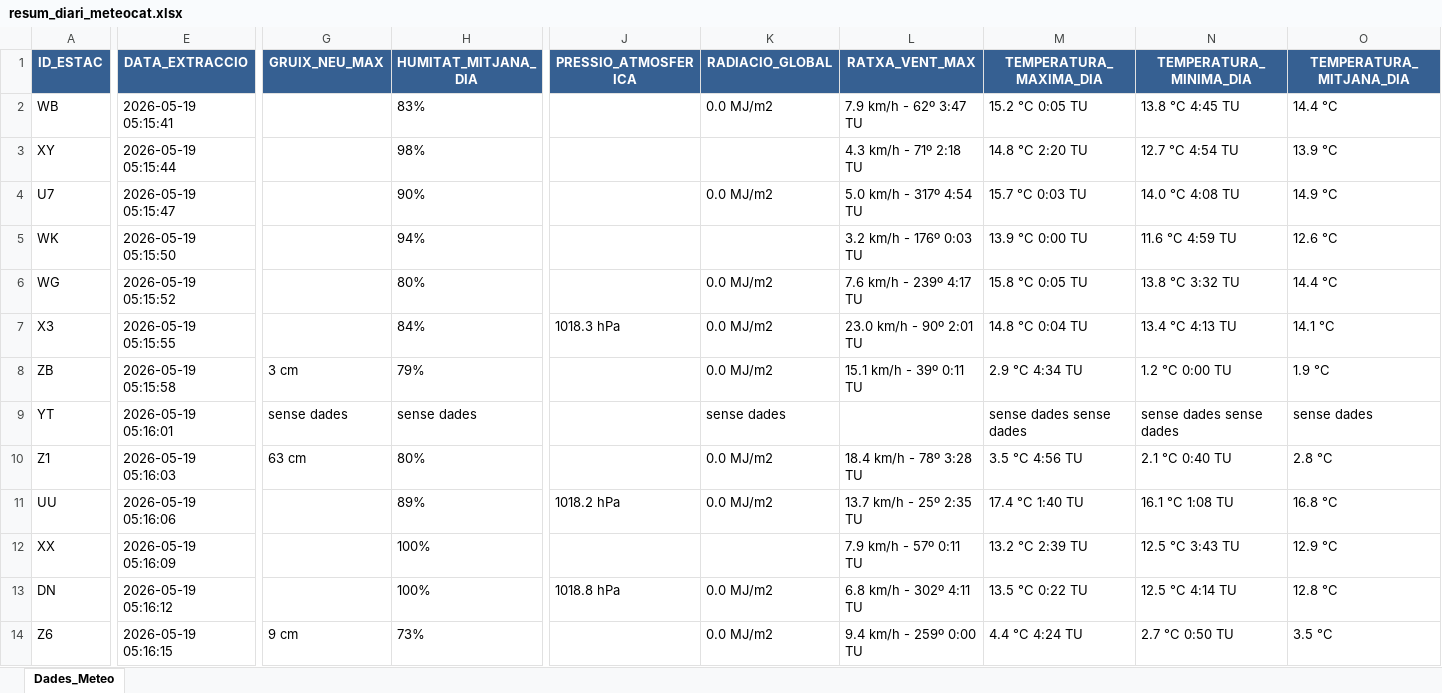
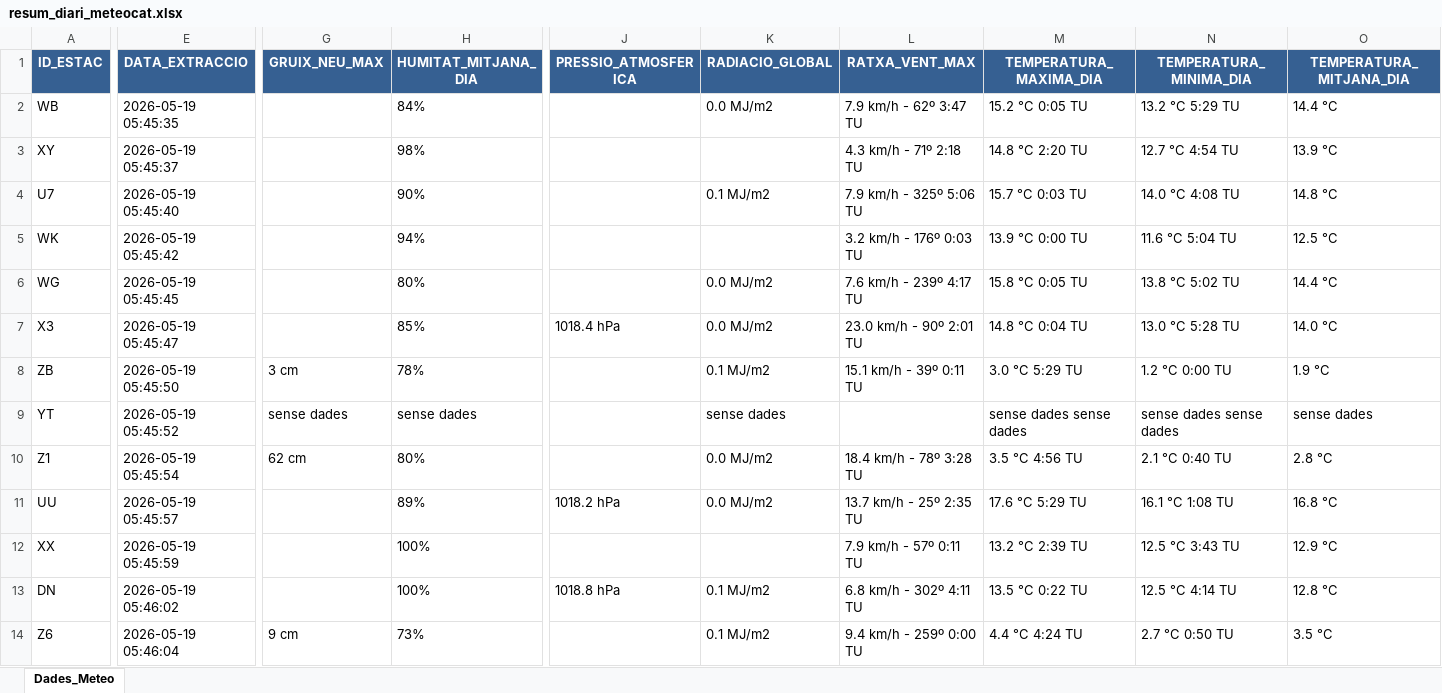
Before and after one commit to joandecorts/getdailydate, an Excel workbook: src/data/resum_diari_meteocat.xlsx, sheet Dades_Meteo, drawn as a sheet; only a part is shown, gaps mark what is left out; values as stored, in another font and other column widths than the file's, no borders; the diff covers the shown part only; the diff names each change by its address in the sheet, - before the commit and + after, or states it on an @@ line.

```diff
--- a/src/data/resum_diari_meteocat.xlsx (sheet Dades_Meteo)
+++ b/src/data/resum_diari_meteocat.xlsx (sheet Dades_Meteo)
-E2 (DATA_EXTRACCIO): 2026-05-19 05:15:41
+E2 (DATA_EXTRACCIO): 2026-05-19 05:45:35
-H2 (HUMITAT_MITJANA_DIA): 83%
+H2 (HUMITAT_MITJANA_DIA): 84%
-N2 (TEMPERATURA_MINIMA_DIA): 13.8 °C 4:45 TU
+N2 (TEMPERATURA_MINIMA_DIA): 13.2 °C 5:29 TU
-E3 (DATA_EXTRACCIO): 2026-05-19 05:15:44
+E3 (DATA_EXTRACCIO): 2026-05-19 05:45:37
-E4 (DATA_EXTRACCIO): 2026-05-19 05:15:47
+E4 (DATA_EXTRACCIO): 2026-05-19 05:45:40
-K4 (RADIACIO_GLOBAL): 0.0 MJ/m2
+K4 (RADIACIO_GLOBAL): 0.1 MJ/m2
-L4 (RATXA_VENT_MAX): 5.0 km/h - 317º 4:54 TU
+L4 (RATXA_VENT_MAX): 7.9 km/h - 325º 5:06 TU
-O4 (TEMPERATURA_MITJANA_DIA): 14.9 °C
+O4 (TEMPERATURA_MITJANA_DIA): 14.8 °C
-E5 (DATA_EXTRACCIO): 2026-05-19 05:15:50
+E5 (DATA_EXTRACCIO): 2026-05-19 05:45:42
-N5 (TEMPERATURA_MINIMA_DIA): 11.6 °C 4:59 TU
+N5 (TEMPERATURA_MINIMA_DIA): 11.6 °C 5:04 TU
-O5 (TEMPERATURA_MITJANA_DIA): 12.6 °C
+O5 (TEMPERATURA_MITJANA_DIA): 12.5 °C
-E6 (DATA_EXTRACCIO): 2026-05-19 05:15:52
+E6 (DATA_EXTRACCIO): 2026-05-19 05:45:45
-N6 (TEMPERATURA_MINIMA_DIA): 13.8 °C 3:32 TU
+N6 (TEMPERATURA_MINIMA_DIA): 13.8 °C 5:02 TU
-E7 (DATA_EXTRACCIO): 2026-05-19 05:15:55
+E7 (DATA_EXTRACCIO): 2026-05-19 05:45:47
-H7 (HUMITAT_MITJANA_DIA): 84%
+H7 (HUMITAT_MITJANA_DIA): 85%
-J7 (PRESSIO_ATMOSFERICA): 1018.3 hPa
+J7 (PRESSIO_ATMOSFERICA): 1018.4 hPa
-N7 (TEMPERATURA_MINIMA_DIA): 13.4 °C 4:13 TU
+N7 (TEMPERATURA_MINIMA_DIA): 13.0 °C 5:28 TU
-O7 (TEMPERATURA_MITJANA_DIA): 14.1 °C
+O7 (TEMPERATURA_MITJANA_DIA): 14.0 °C
-E8 (DATA_EXTRACCIO): 2026-05-19 05:15:58
+E8 (DATA_EXTRACCIO): 2026-05-19 05:45:50
-H8 (HUMITAT_MITJANA_DIA): 79%
+H8 (HUMITAT_MITJANA_DIA): 78%
-K8 (RADIACIO_GLOBAL): 0.0 MJ/m2
+K8 (RADIACIO_GLOBAL): 0.1 MJ/m2
-M8 (TEMPERATURA_MAXIMA_DIA): 2.9 °C 4:34 TU
+M8 (TEMPERATURA_MAXIMA_DIA): 3.0 °C 5:29 TU
-E9 (DATA_EXTRACCIO): 2026-05-19 05:16:01
+E9 (DATA_EXTRACCIO): 2026-05-19 05:45:52
-E10 (DATA_EXTRACCIO): 2026-05-19 05:16:03
+E10 (DATA_EXTRACCIO): 2026-05-19 05:45:54
-G10 (GRUIX_NEU_MAX): 63 cm
+G10 (GRUIX_NEU_MAX): 62 cm
-E11 (DATA_EXTRACCIO): 2026-05-19 05:16:06
+E11 (DATA_EXTRACCIO): 2026-05-19 05:45:57
-M11 (TEMPERATURA_MAXIMA_DIA): 17.4 °C 1:40 TU
+M11 (TEMPERATURA_MAXIMA_DIA): 17.6 °C 5:29 TU
-E12 (DATA_EXTRACCIO): 2026-05-19 05:16:09
+E12 (DATA_EXTRACCIO): 2026-05-19 05:45:59
-E13 (DATA_EXTRACCIO): 2026-05-19 05:16:12
+E13 (DATA_EXTRACCIO): 2026-05-19 05:46:02
-K13:K14 (RADIACIO_GLOBAL): 0.0 MJ/m2
+K13:K14 (RADIACIO_GLOBAL): 0.1 MJ/m2
-E14 (DATA_EXTRACCIO): 2026-05-19 05:16:15
+E14 (DATA_EXTRACCIO): 2026-05-19 05:46:04
```
Also changed, not shown: 476 edited cells elsewhere in this sheet, 3 other files.
